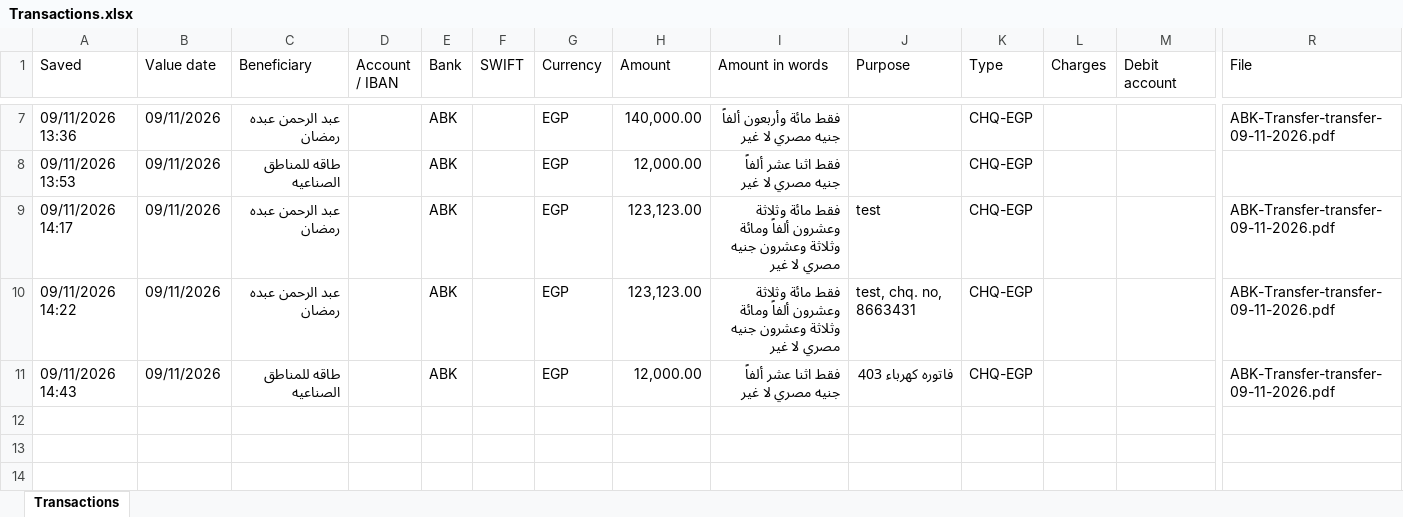
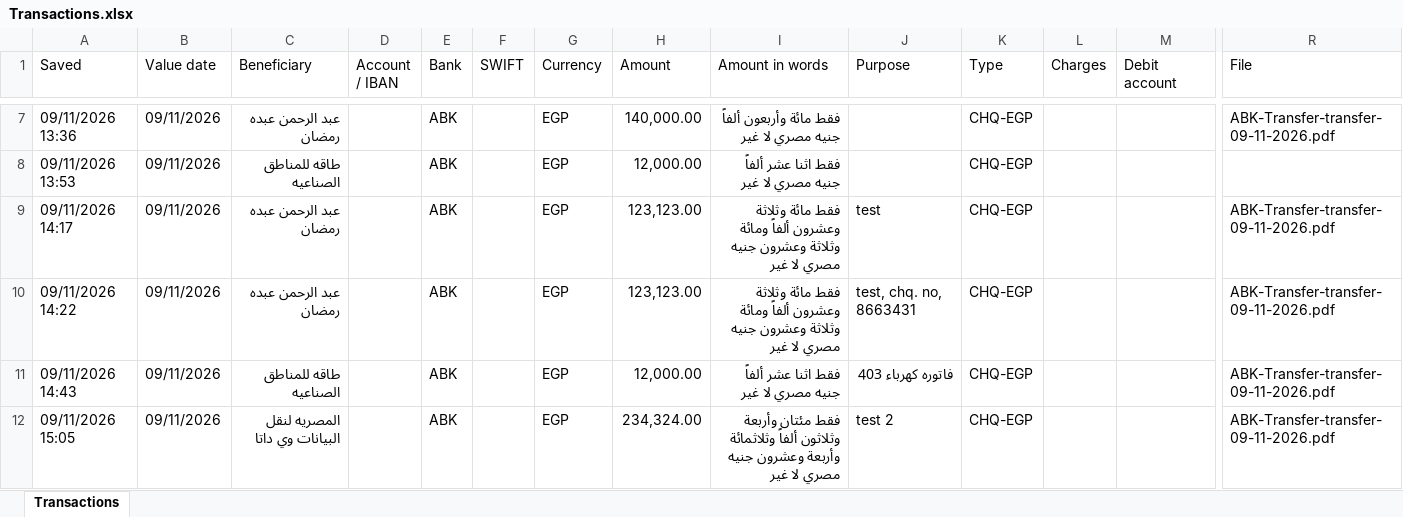
Before and after one commit to ahmedm838/bank-forms, an Excel workbook: data/Transactions.xlsx, sheet Transactions, drawn as a sheet; only a part is shown, gaps mark what is left out; values as stored, in another font and other column widths than the file's, no borders; rows hold the shown columns only; the diff names each change by its address in the sheet, - before the commit and + after, or states it on an @@ line.

Commit message:
Update Transactions.xlsx from Bank Forms

```diff
--- a/data/Transactions.xlsx (sheet Transactions)
+++ b/data/Transactions.xlsx (sheet Transactions)
+row 12: 09/11/2026 15:05 | 09/11/2026 | المصريه لنقل البيانات وي داتا |  | ABK |  | EGP | 234,324.00 | فقط مئتان وأربعة وثلاثون ألفاً وثلاثمائة وأربعة وعشرون جنيه مصري لا غير | test 2 | CHQ-EGP |  |  | ABK-Transfer-transfer-09-11-2026.pdf
```
